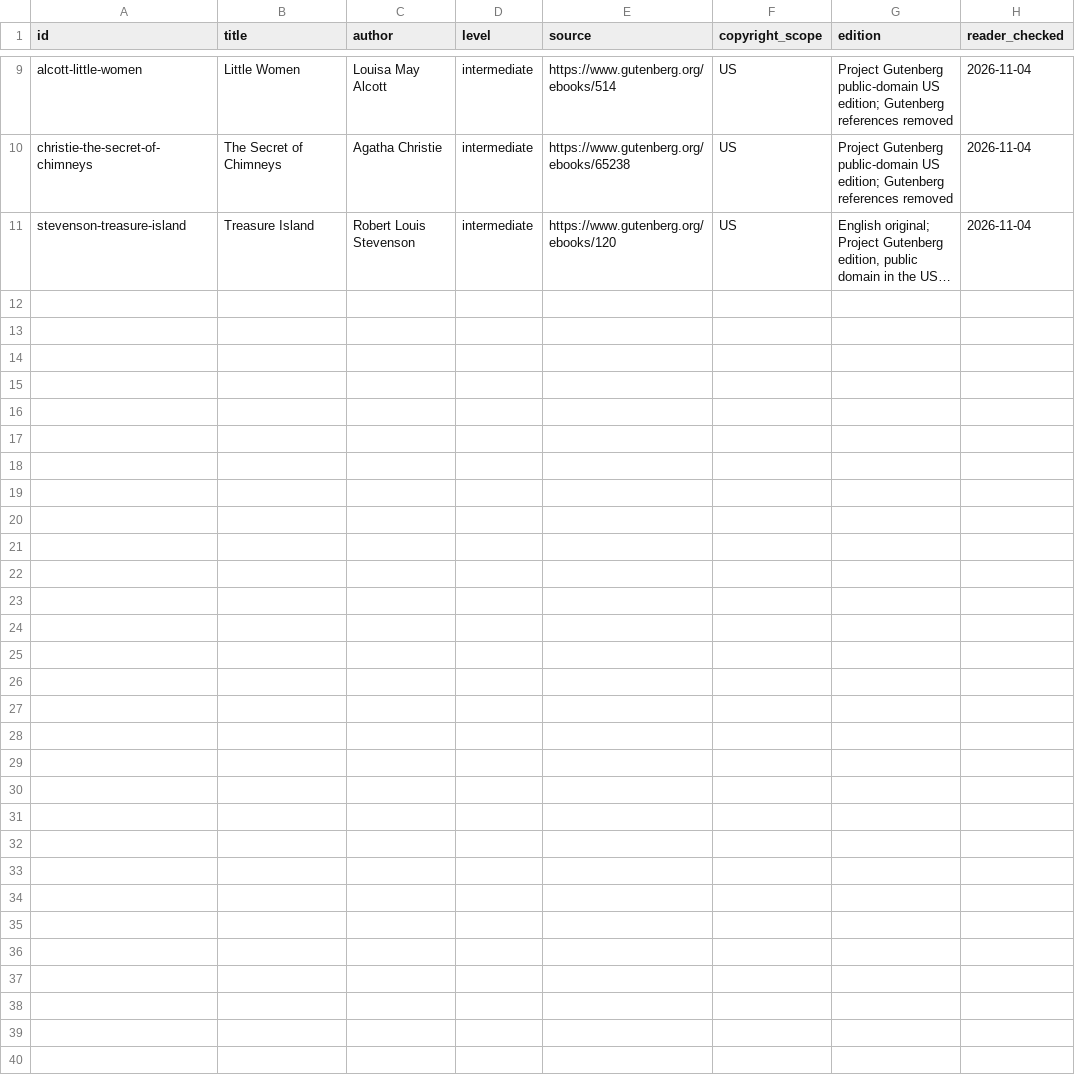
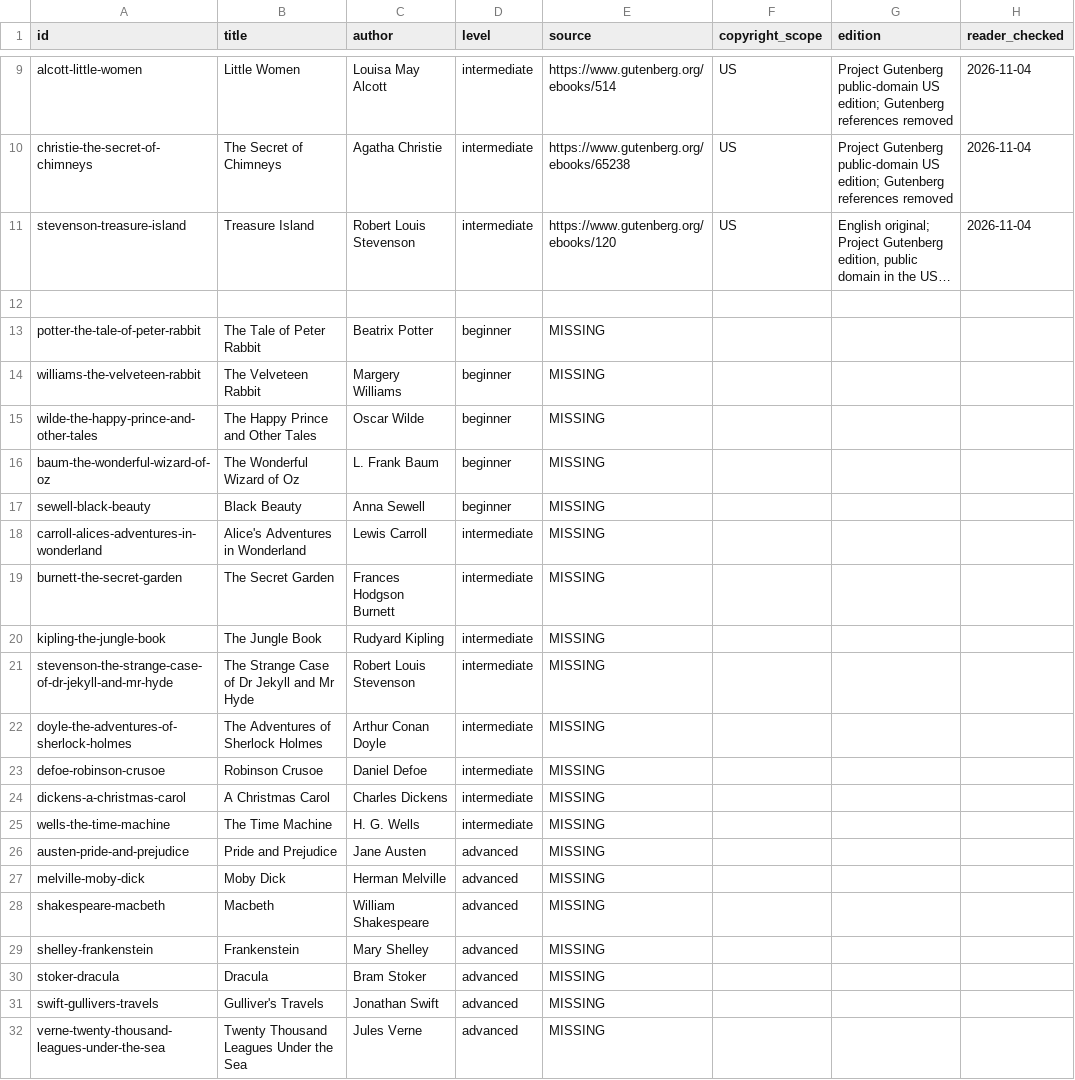
Before and after one commit to GoldenPhasmid/ikonika-releases, a TSV file: books-en.sources.tsv, drawn as a sheet; only a part is shown, gaps mark what is left out; long unchanged cells end in …; the diff names each change by its address in the sheet, - before the commit and + after, or states it on an @@ line.

```diff
--- a/books-en.sources.tsv
+++ b/books-en.sources.tsv
+row 12: (empty)
+row 13: potter-the-tale-of-peter-rabbit | The Tale of Peter Rabbit | Beatrix Potter | beginner | MISSING
+row 14: williams-the-velveteen-rabbit | The Velveteen Rabbit | Margery Williams | beginner | MISSING
+row 15: wilde-the-happy-prince-and-other-tales | The Happy Prince and Other Tales | Oscar Wilde | beginner | MISSING
+row 16: baum-the-wonderful-wizard-of-oz | The Wonderful Wizard of Oz | L. Frank Baum | beginner | MISSING
+row 17: sewell-black-beauty | Black Beauty | Anna Sewell | beginner | MISSING
+row 18: carroll-alices-adventures-in-wonderland | Alice's Adventures in Wonderland | Lewis Carroll | intermediate | MISSING
+row 19: burnett-the-secret-garden | The Secret Garden | Frances Hodgson Burnett | intermediate | MISSING
+row 20: kipling-the-jungle-book | The Jungle Book | Rudyard Kipling | intermediate | MISSING
+row 21: stevenson-the-strange-case-of-dr-jekyll-and-mr-hyde | The Strange Case of Dr Jekyll and Mr Hyde | Robert Louis Stevenson | intermediate | MISSING
+row 22: doyle-the-adventures-of-sherlock-holmes | The Adventures of Sherlock Holmes | Arthur Conan Doyle | intermediate | MISSING
+row 23: defoe-robinson-crusoe | Robinson Crusoe | Daniel Defoe | intermediate | MISSING
+row 24: dickens-a-christmas-carol | A Christmas Carol | Charles Dickens | intermediate | MISSING
+row 25: wells-the-time-machine | The Time Machine | H. G. Wells | intermediate | MISSING
+row 26: austen-pride-and-prejudice | Pride and Prejudice | Jane Austen | advanced | MISSING
+row 27: melville-moby-dick | Moby Dick | Herman Melville | advanced | MISSING
+row 28: shakespeare-macbeth | Macbeth | William Shakespeare | advanced | MISSING
+row 29: shelley-frankenstein | Frankenstein | Mary Shelley | advanced | MISSING
+row 30: stoker-dracula | Dracula | Bram Stoker | advanced | MISSING
+row 31: swift-gullivers-travels | Gulliver's Travels | Jonathan Swift | advanced | MISSING
+row 32: verne-twenty-thousand-leagues-under-the-sea | Twenty Thousand Leagues Under the Sea | Jules Verne | advanced | MISSING
```
Also changed, not shown: books-fr.sources.tsv, 1 other file.
